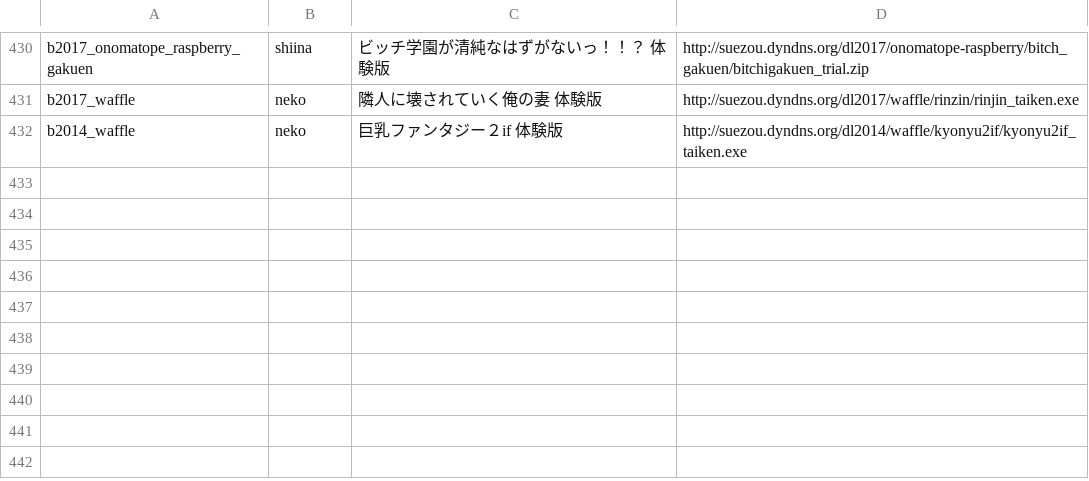
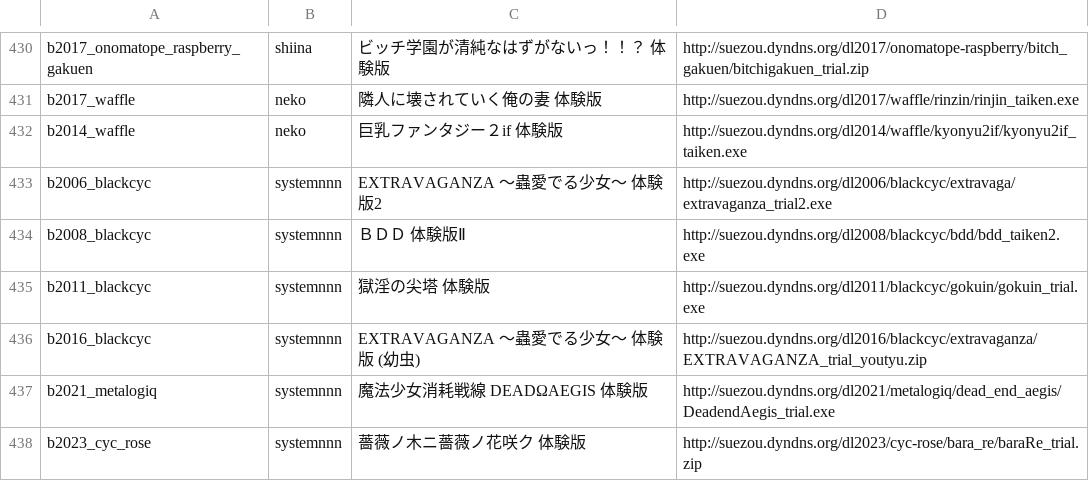
Before and after one commit to a-kaibu/vnrun, a TSV file: tools/verify/targets.tsv, drawn as a sheet; only a part is shown, gaps mark what is left out; the diff names each change by its address in the sheet, - before the commit and + after, or states it on an @@ line.

```diff
--- a/tools/verify/targets.tsv
+++ b/tools/verify/targets.tsv
+row 433: b2006_blackcyc | systemnnn | EXTRAVAGANZA ～蟲愛でる少女～ 体験版2 | http://suezou.dyndns.org/dl2006/blackcyc/extravaga/extravaganza_trial2.exe
+row 434: b2008_blackcyc | systemnnn | ＢＤＤ 体験版Ⅱ | http://suezou.dyndns.org/dl2008/blackcyc/bdd/bdd_taiken2.exe
+row 435: b2011_blackcyc | systemnnn | 獄淫の尖塔 体験版 | http://suezou.dyndns.org/dl2011/blackcyc/gokuin/gokuin_trial.exe
+row 436: b2016_blackcyc | systemnnn | EXTRAVAGANZA ～蟲愛でる少女～ 体験版 (幼虫) | http://suezou.dyndns.org/dl2016/blackcyc/extravaganza/EXTRAVAGANZA_trial_youtyu.zip
+row 437: b2021_metalogiq | systemnnn | 魔法少女消耗戦線 DEADΩAEGIS 体験版 | http://suezou.dyndns.org/dl2021/metalogiq/dead_end_aegis/DeadendAegis_trial.exe
+row 438: b2023_cyc_rose | systemnnn | 薔薇ノ木ニ薔薇ノ花咲ク 体験版 | http://suezou.dyndns.org/dl2023/cyc-rose/bara_re/baraRe_trial.zip
```
Also changed, not shown: tools/verify/status.tsv, 20 other files.
